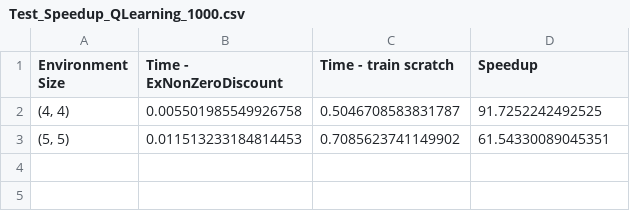
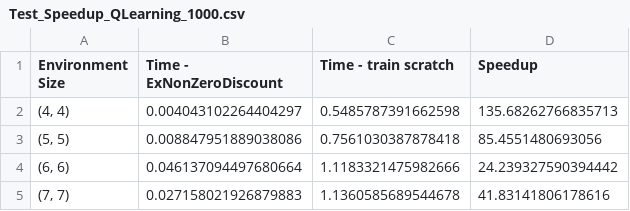
Before and after one commit to sohrabnamazinia/Policy-Reusablity-In-RL, a CSV file: Test_Speedup_QLearning_1000.csv, drawn as a sheet.

```diff
--- a/Test_Speedup_QLearning_1000.csv
+++ b/Test_Speedup_QLearning_1000.csv
@@ -1,3 +1,5 @@
 Environment Size,Time - ExNonZeroDiscount,Time - train scratch,Speedup
-"(4, 4)",0.005501985549926758,0.5046708583831787,91.7252242492525
-"(5, 5)",0.011513233184814453,0.7085623741149902,61.54330089045351
+"(4, 4)",0.004043102264404297,0.5485787391662598,135.68262766835713
+"(5, 5)",0.008847951889038086,0.7561030387878418,85.4551480693056
+"(6, 6)",0.046137094497680664,1.1183321475982666,24.239327590394442
+"(7, 7)",0.027158021926879883,1.1360585689544678,41.83141806178616
```
Also changed, not shown: Train_combined_QLearning_1000.csv, Train_gold_QLearning_1000.csv, 10 other files.
